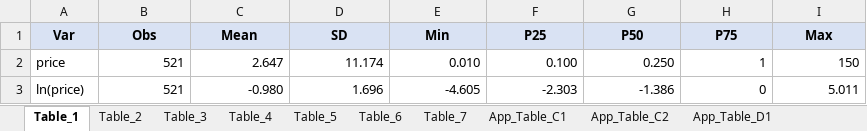
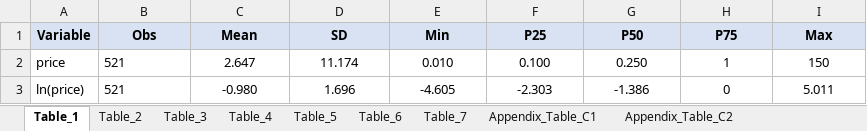
Before and after one commit to diziqian/kg_utility_reproduce, an Excel workbook: result_kg_reproduce/table_merge/Paper_All_Tables_Merged.xlsx, sheet Table_1, drawn as a sheet; values as stored, in another font and other column widths than the file's, no borders; the diff names each change by its address in the sheet, - before the commit and + after, or states it on an @@ line.

```diff
--- a/result_kg_reproduce/table_merge/Paper_All_Tables_Merged.xlsx (sheet Table_1)
+++ b/result_kg_reproduce/table_merge/Paper_All_Tables_Merged.xlsx (sheet Table_1)
-sheet tab: App_Table_C1
+sheet tab: Appendix_Table_C1
-sheet tab: App_Table_C2
+sheet tab: Appendix_Table_C2
-A1: Var
+A1: Variable
-B2:B3 alignment: right
+B2:B3 alignment: left
-C2:I3 alignment: right
+C2:I3 alignment: center
```
Also changed, not shown: sheet Table_2, sheet Table_4, sheet Table_3, sheet Appendix_Table_C3, sheet Table_5, sheet Table_7, 3 more sheets, other sheet tabs, 9 other files.
